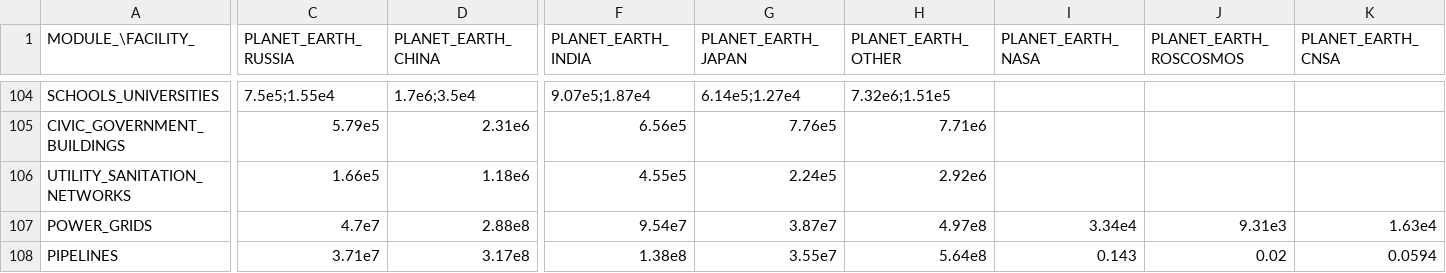
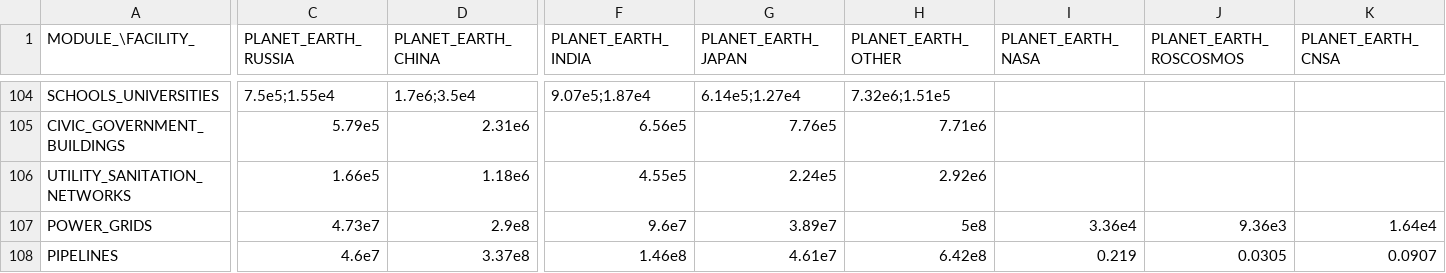
Before and after one commit to t2civ/astropolis_public, a TSV file: tables/facilities_modules.tsv, drawn as a sheet; only a part is shown, gaps mark what is left out; the diff covers the shown part only; the diff names each change by its address in the sheet, - before the commit and + after, or states it on an @@ line.

```diff
--- a/tables/facilities_modules.tsv
+++ b/tables/facilities_modules.tsv
-C107 (PLANET_EARTH_RUSSIA): 4.7e7
+C107 (PLANET_EARTH_RUSSIA): 4.73e7
-D107 (PLANET_EARTH_CHINA): 2.88e8
+D107 (PLANET_EARTH_CHINA): 2.9e8
-F107 (PLANET_EARTH_INDIA): 9.54e7
+F107 (PLANET_EARTH_INDIA): 9.6e7
-G107 (PLANET_EARTH_JAPAN): 3.87e7
+G107 (PLANET_EARTH_JAPAN): 3.89e7
-H107 (PLANET_EARTH_OTHER): 4.97e8
+H107 (PLANET_EARTH_OTHER): 5e8
-I107 (PLANET_EARTH_NASA): 3.34e4
+I107 (PLANET_EARTH_NASA): 3.36e4
-J107 (PLANET_EARTH_ROSCOSMOS): 9.31e3
+J107 (PLANET_EARTH_ROSCOSMOS): 9.36e3
-K107 (PLANET_EARTH_CNSA): 1.63e4
+K107 (PLANET_EARTH_CNSA): 1.64e4
-C108 (PLANET_EARTH_RUSSIA): 3.71e7
+C108 (PLANET_EARTH_RUSSIA): 4.6e7
-D108 (PLANET_EARTH_CHINA): 3.17e8
+D108 (PLANET_EARTH_CHINA): 3.37e8
-F108 (PLANET_EARTH_INDIA): 1.38e8
+F108 (PLANET_EARTH_INDIA): 1.46e8
-G108 (PLANET_EARTH_JAPAN): 3.55e7
+G108 (PLANET_EARTH_JAPAN): 4.61e7
-H108 (PLANET_EARTH_OTHER): 5.64e8
+H108 (PLANET_EARTH_OTHER): 6.42e8
-I108 (PLANET_EARTH_NASA): 0.143
+I108 (PLANET_EARTH_NASA): 0.219
-J108 (PLANET_EARTH_ROSCOSMOS): 0.02
+J108 (PLANET_EARTH_ROSCOSMOS): 0.0305
-K108 (PLANET_EARTH_CNSA): 0.0594
+K108 (PLANET_EARTH_CNSA): 0.0907
```
Also changed, not shown: 26 edited cells elsewhere in this file, tables/modules.tsv, tables/recipes.tsv, 2 other files.
